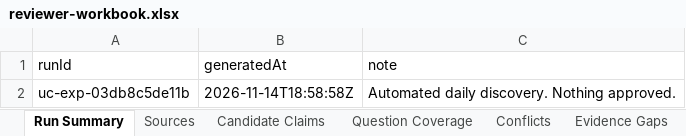
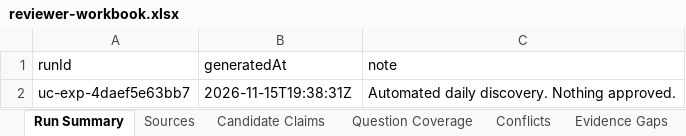
Before and after one commit to janakiramvit/uc-agent, an Excel workbook: knowledge/uc-evidence-expansion/reviewer-workbook.xlsx, sheet Run Summary, drawn as a sheet; values as stored, in another font and other column widths than the file's, no borders; the diff names each change by its address in the sheet, - before the commit and + after, or states it on an @@ line.

```diff
--- a/knowledge/uc-evidence-expansion/reviewer-workbook.xlsx (sheet Run Summary)
+++ b/knowledge/uc-evidence-expansion/reviewer-workbook.xlsx (sheet Run Summary)
-A2 (runId): uc-exp-03db8c5de11b
+A2 (runId): uc-exp-4daef5e63bb7
-B2 (generatedAt): 2026-11-14T18:58:58Z
+B2 (generatedAt): 2026-11-15T19:38:31Z
```
Also changed, not shown: sheet Candidate Claims, sheet Sources, sheet Licensing and Access, 16 other files.
